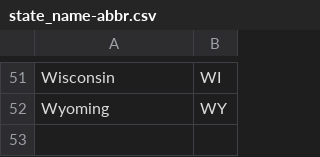
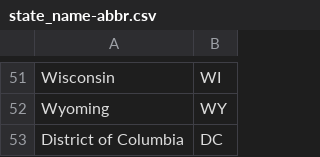
Before and after one commit to heath3rq/Python_Opioid-Policy-Evaluation, a CSV file: 00_source_data/state_name-abbr.csv, drawn as a sheet; only a part is shown, gaps mark what is left out.

Commit message:
reupload state name abbreviation csv

```diff
--- a/00_source_data/state_name-abbr.csv
+++ b/00_source_data/state_name-abbr.csv
@@ -52 +52,2 @@ Wisconsin,WI
 Wyoming,WY
+District of Columbia,DC
```
